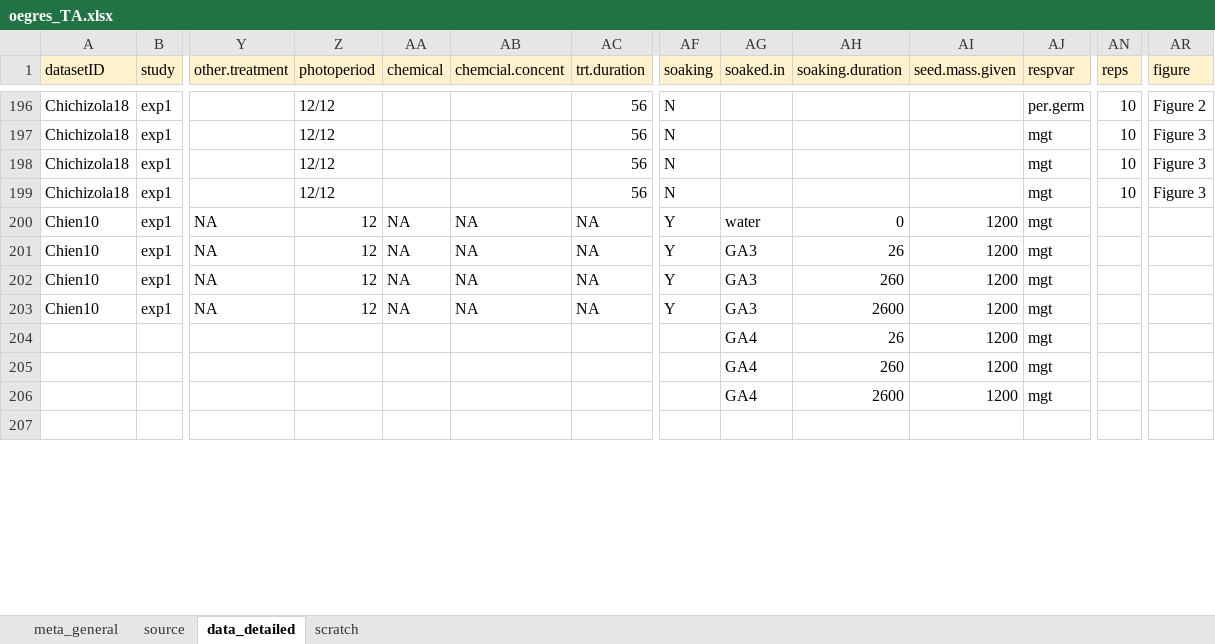
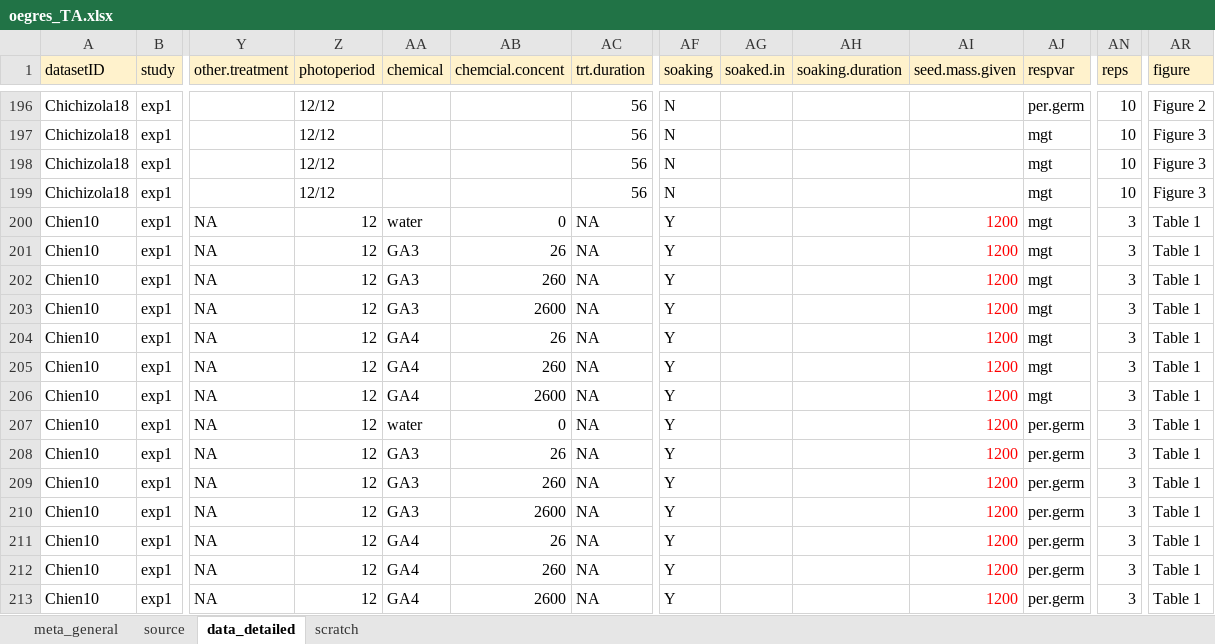
Before and after one commit to lizzieinvancouver/egret, an Excel workbook: data/oegres_TA/oegres_TA.xlsx, sheet data_detailed, drawn as a sheet; only a part is shown, gaps mark what is left out; values as stored, in another font and other column widths than the file's, no borders; removed rows and columns are numbered as before the commit, all else as after; rows hold the shown columns only; the diff covers the shown part only; the diff names each change by its address in the sheet, - before the commit and + after, or states it on an @@ line.

Commit message:
scraping updates

```diff
--- a/data/oegres_TA/oegres_TA.xlsx (sheet data_detailed)
+++ b/data/oegres_TA/oegres_TA.xlsx (sheet data_detailed)
-AA200 (chemical): NA
+AA200 (chemical): water
-AB200 (chemcial.concent): NA
+AB200 (chemcial.concent): 0
-AG200 (soaked.in): water
+AG200 (soaked.in): (empty)
-AH200 (soaking.duration): 0
+AH200 (soaking.duration): (empty)
-AI200:AI203 text colour: black
+AI200:AI203 text colour: #FF0000
-AN200:AN203 (reps): (empty)
+AN200:AN203 (reps): 3
-AR200:AR203 (figure): (empty)
+AR200:AR203 (figure): Table 1
-AA201:AA203 (chemical): NA
+AA201:AA203 (chemical): GA3
-AB201 (chemcial.concent): NA
+AB201 (chemcial.concent): 26
-AG201:AG203 (soaked.in): GA3
+AG201:AG203 (soaked.in): (empty)
-AH201 (soaking.duration): 26
+AH201 (soaking.duration): (empty)
-AB202 (chemcial.concent): NA
+AB202 (chemcial.concent): 260
-AH202 (soaking.duration): 260
+AH202 (soaking.duration): (empty)
-AB203 (chemcial.concent): NA
+AB203 (chemcial.concent): 2600
-AH203 (soaking.duration): 2600
+AH203 (soaking.duration): (empty)
-row 204:  |  |  |  |  |  |  |  | GA4 | 26 | 1200 | mgt
-row 205:  |  |  |  |  |  |  |  | GA4 | 260 | 1200 | mgt
-row 206:  |  |  |  |  |  |  |  | GA4 | 2600 | 1200 | mgt
-row 204: (empty)
+row 204: Chien10 | exp1 | NA | 12 | GA4 | 26 | NA | Y |  |  | 1200 | mgt | 3 | Table 1
+row 205: Chien10 | exp1 | NA | 12 | GA4 | 260 | NA | Y |  |  | 1200 | mgt | 3 | Table 1
+row 206: Chien10 | exp1 | NA | 12 | GA4 | 2600 | NA | Y |  |  | 1200 | mgt | 3 | Table 1
+row 207: Chien10 | exp1 | NA | 12 | water | 0 | NA | Y |  |  | 1200 | per.germ | 3 | Table 1
+row 208: Chien10 | exp1 | NA | 12 | GA3 | 26 | NA | Y |  |  | 1200 | per.germ | 3 | Table 1
+row 209: Chien10 | exp1 | NA | 12 | GA3 | 260 | NA | Y |  |  | 1200 | per.germ | 3 | Table 1
+row 210: Chien10 | exp1 | NA | 12 | GA3 | 2600 | NA | Y |  |  | 1200 | per.germ | 3 | Table 1
+row 211: Chien10 | exp1 | NA | 12 | GA4 | 26 | NA | Y |  |  | 1200 | per.germ | 3 | Table 1
+row 212: Chien10 | exp1 | NA | 12 | GA4 | 260 | NA | Y |  |  | 1200 | per.germ | 3 | Table 1
+row 213: Chien10 | exp1 | NA | 12 | GA4 | 2600 | NA | Y |  |  | 1200 | per.germ | 3 | Table 1
```
Also changed, not shown: 17 added rows, 1 removed row, 621 edited cells and cell formats elsewhere in this sheet, sheet scratch.
